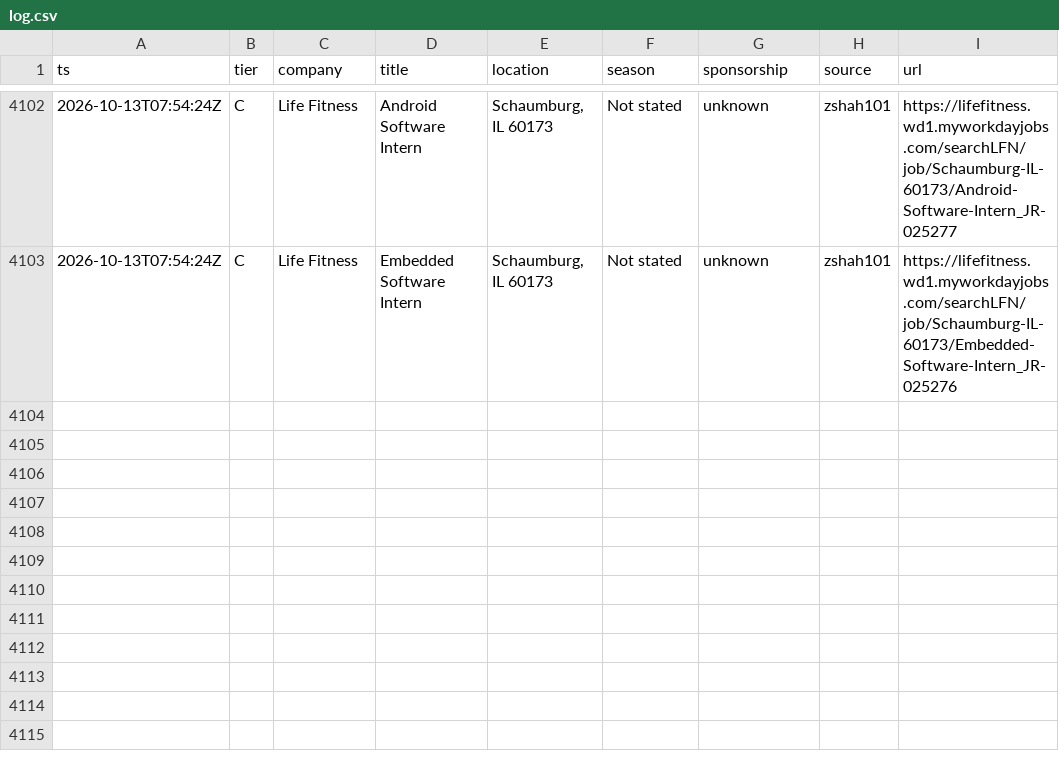
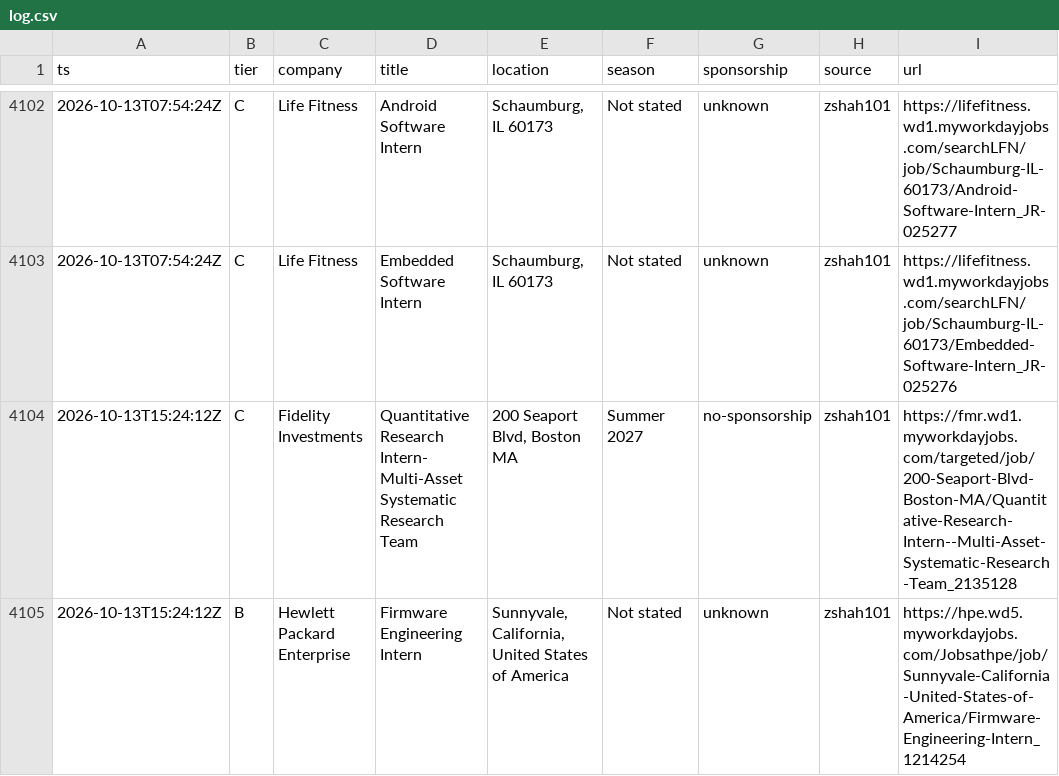
Before and after one commit to Omjnr06/Grind, a CSV file: log.csv, drawn as a sheet; only a part is shown, gaps mark what is left out; the diff names each change by its address in the sheet, - before the commit and + after, or states it on an @@ line.

```diff
--- a/log.csv
+++ b/log.csv
+row 4104: 2026-10-13T15:24:12Z | C | Fidelity Investments | Quantitative Research Intern- Multi-Asset Systematic Research Team | 200 Seaport Blvd, Boston MA | Summer 2027 | no-sponsorship | zshah101 | https://fmr.wd1.myworkdayjobs.com/targeted/job/200-Seaport-Blvd-Boston-MA/Quantitative-Research-Intern--Multi-Asset-Systematic-Research-Team_2135128
+row 4105: 2026-10-13T15:24:12Z | B | Hewlett Packard Enterprise | Firmware Engineering Intern | Sunnyvale, California, United States of America | Not stated | unknown | zshah101 | https://hpe.wd5.myworkdayjobs.com/Jobsathpe/job/Sunnyvale-California-United-States-of-America/Firmware-Engineering-Intern_1214254
```
Also changed, not shown: 2 other files.
